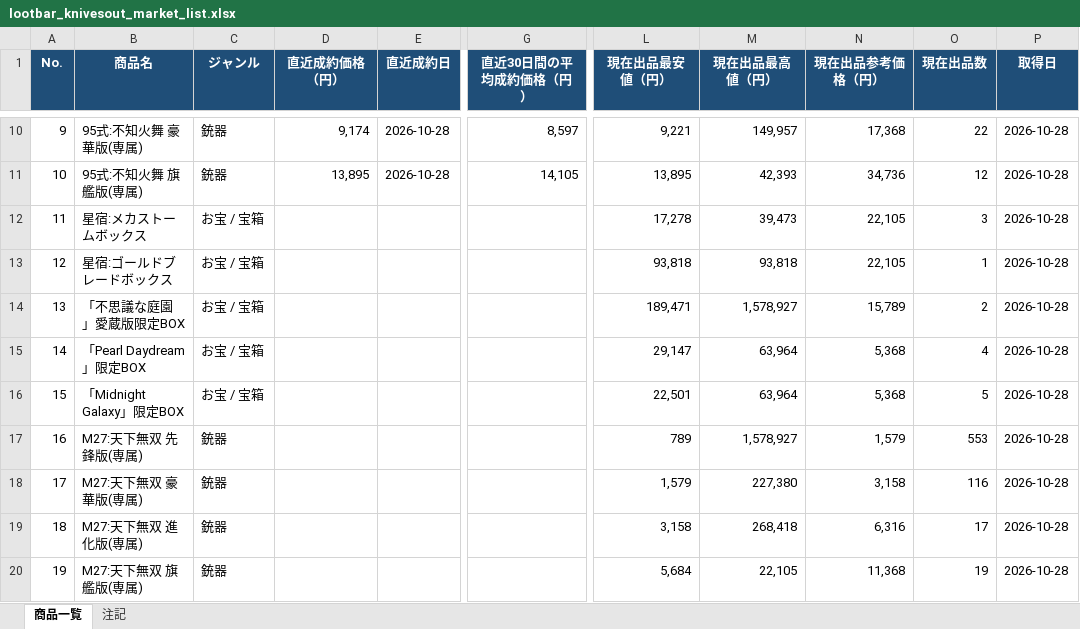
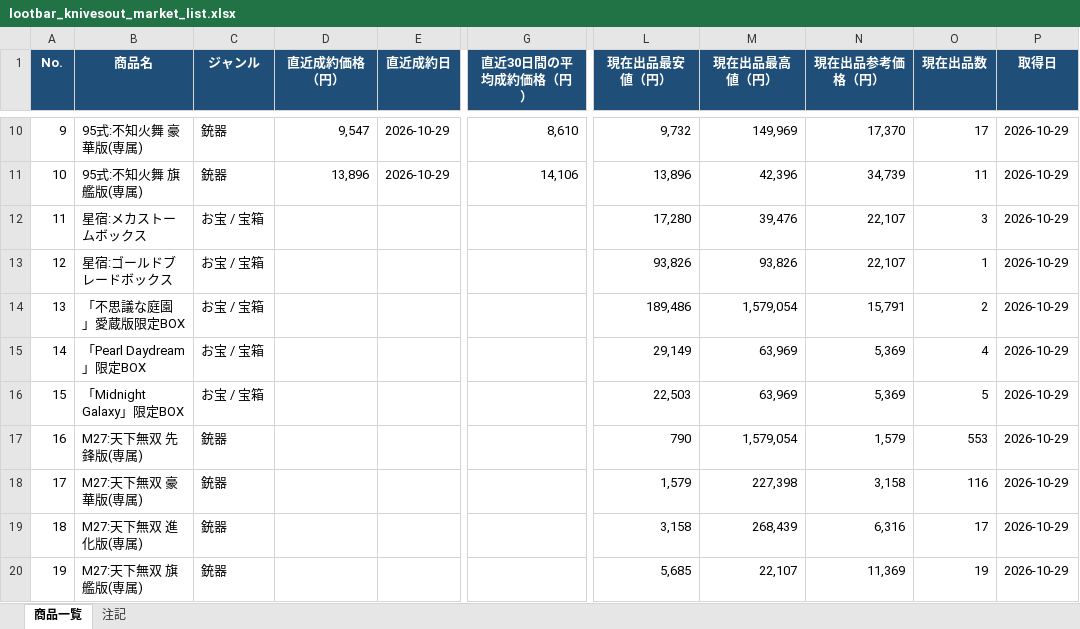
Before and after one commit to oF7QurrcC8tHwu6hgLtGggpqIwvH6ALKRY6gKaq/xS3-ZFWBFEJyC2Y3M6fwl-w9i7SrqNUNj36QwVV, an Excel workbook: output/lootbar_knivesout_market_list.xlsx, sheet 商品一覧, drawn as a sheet; only a part is shown, gaps mark what is left out; values as stored, in another font and other column widths than the file's, no borders; the diff covers the shown part only; the diff names each change by its address in the sheet, - before the commit and + after, or states it on an @@ line.

```diff
--- a/output/lootbar_knivesout_market_list.xlsx (sheet 商品一覧)
+++ b/output/lootbar_knivesout_market_list.xlsx (sheet 商品一覧)
-D10 (直近成約価格（円）): 9,174
+D10 (直近成約価格（円）): 9,547
-E10:E11 (直近成約日): 2026-10-28
+E10:E11 (直近成約日): 2026-10-29
-G10 (直近30日間の平均成約価格（円）): 8,597
+G10 (直近30日間の平均成約価格（円）): 8,610
-L10 (現在出品最安値（円）): 9,221
+L10 (現在出品最安値（円）): 9,732
-M10 (現在出品最高値（円）): 149,957
+M10 (現在出品最高値（円）): 149,969
-N10 (現在出品参考価格（円）): 17,368
+N10 (現在出品参考価格（円）): 17,370
-O10 (現在出品数): 22
+O10 (現在出品数): 17
-P10:P20 (取得日): 2026-10-28
+P10:P20 (取得日): 2026-10-29
-D11 (直近成約価格（円）): 13,895
+D11 (直近成約価格（円）): 13,896
-G11 (直近30日間の平均成約価格（円）): 14,105
+G11 (直近30日間の平均成約価格（円）): 14,106
-L11 (現在出品最安値（円）): 13,895
+L11 (現在出品最安値（円）): 13,896
-M11 (現在出品最高値（円）): 42,393
+M11 (現在出品最高値（円）): 42,396
-N11 (現在出品参考価格（円）): 34,736
+N11 (現在出品参考価格（円）): 34,739
-O11 (現在出品数): 12
+O11 (現在出品数): 11
-L12 (現在出品最安値（円）): 17,278
+L12 (現在出品最安値（円）): 17,280
-M12 (現在出品最高値（円）): 39,473
+M12 (現在出品最高値（円）): 39,476
-N12:N13 (現在出品参考価格（円）): 22,105
+N12:N13 (現在出品参考価格（円）): 22,107
-L13 (現在出品最安値（円）): 93,818
+L13 (現在出品最安値（円）): 93,826
-M13 (現在出品最高値（円）): 93,818
+M13 (現在出品最高値（円）): 93,826
-L14 (現在出品最安値（円）): 189,471
+L14 (現在出品最安値（円）): 189,486
-M14 (現在出品最高値（円）): 1,578,927
+M14 (現在出品最高値（円）): 1,579,054
-N14 (現在出品参考価格（円）): 15,789
+N14 (現在出品参考価格（円）): 15,791
-L15 (現在出品最安値（円）): 29,147
+L15 (現在出品最安値（円）): 29,149
-M15:M16 (現在出品最高値（円）): 63,964
+M15:M16 (現在出品最高値（円）): 63,969
-N15:N16 (現在出品参考価格（円）): 5,368
+N15:N16 (現在出品参考価格（円）): 5,369
-L16 (現在出品最安値（円）): 22,501
+L16 (現在出品最安値（円）): 22,503
-L17 (現在出品最安値（円）): 789
+L17 (現在出品最安値（円）): 790
-M17 (現在出品最高値（円）): 1,578,927
+M17 (現在出品最高値（円）): 1,579,054
-M18 (現在出品最高値（円）): 227,380
+M18 (現在出品最高値（円）): 227,398
-M19 (現在出品最高値（円）): 268,418
+M19 (現在出品最高値（円）): 268,439
-L20 (現在出品最安値（円）): 5,684
+L20 (現在出品最安値（円）): 5,685
-M20 (現在出品最高値（円）): 22,105
+M20 (現在出品最高値（円）): 22,107
-N20 (現在出品参考価格（円）): 11,368
+N20 (現在出品参考価格（円）): 11,369
```
Also changed, not shown: 1141 edited cells elsewhere in this sheet, sheet 注記, 3 other files.
